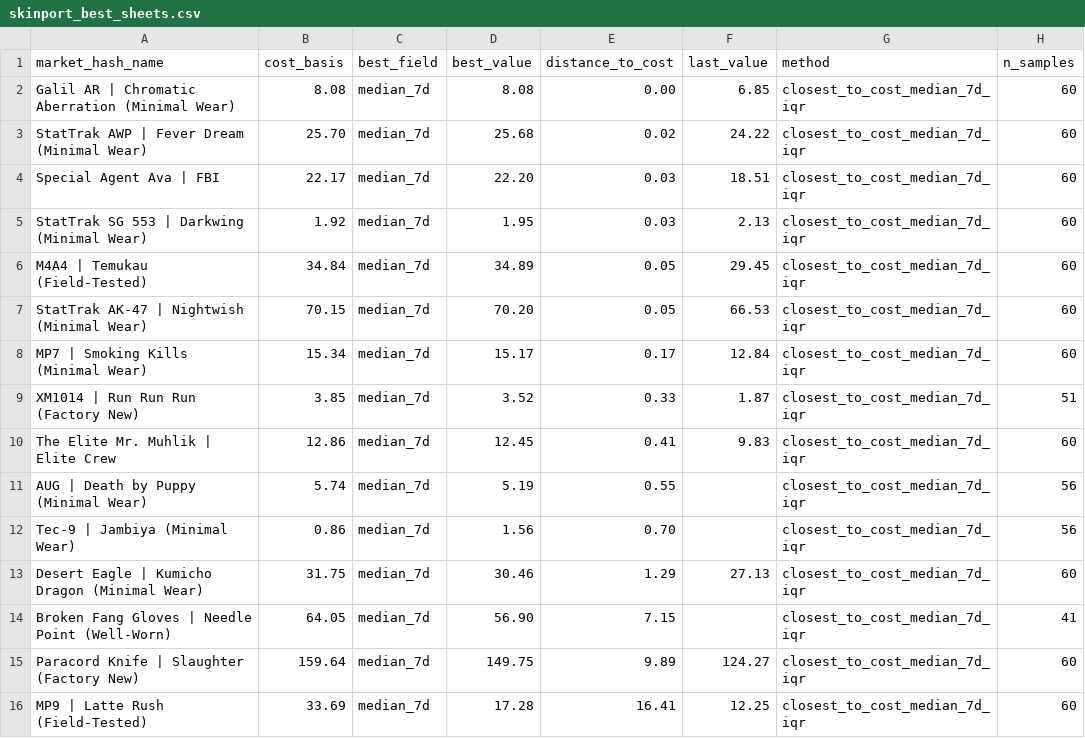
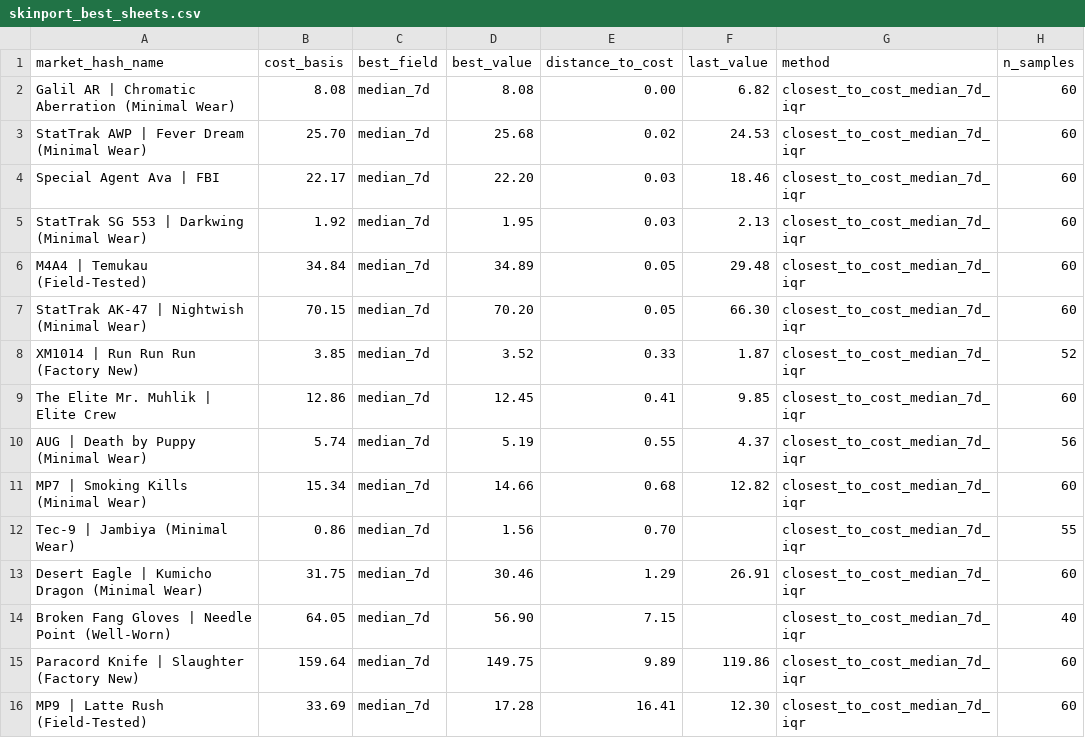
Before and after one commit to jpcarrascom2311-commits/skinport-tracker, a CSV file: skinport_best_sheets.csv, drawn as a sheet.

```diff
--- a/skinport_best_sheets.csv
+++ b/skinport_best_sheets.csv
@@ -1,16 +1,16 @@
 market_hash_name,cost_basis,best_field,best_value,distance_to_cost,last_value,method,n_samples
-Galil AR | Chromatic Aberration (Minimal Wear),8.08,median_7d,8.08,0.00,6.85,closest_to_cost_median_7d_iqr,60
-StatTrak AWP | Fever Dream (Minimal Wear),25.70,median_7d,25.68,0.02,24.22,closest_to_cost_median_7d_iqr,60
-Special Agent Ava | FBI,22.17,median_7d,22.20,0.03,18.51,closest_to_cost_median_7d_iqr,60
+Galil AR | Chromatic Aberration (Minimal Wear),8.08,median_7d,8.08,0.00,6.82,closest_to_cost_median_7d_iqr,60
+StatTrak AWP | Fever Dream (Minimal Wear),25.70,median_7d,25.68,0.02,24.53,closest_to_cost_median_7d_iqr,60
+Special Agent Ava | FBI,22.17,median_7d,22.20,0.03,18.46,closest_to_cost_median_7d_iqr,60
 StatTrak SG 553 | Darkwing (Minimal Wear),1.92,median_7d,1.95,0.03,2.13,closest_to_cost_median_7d_iqr,60
-M4A4 | Temukau (Field-Tested),34.84,median_7d,34.89,0.05,29.45,closest_to_cost_median_7d_iqr,60
-StatTrak AK-47 | Nightwish (Minimal Wear),70.15,median_7d,70.20,0.05,66.53,closest_to_cost_median_7d_iqr,60
-MP7 | Smoking Kills (Minimal Wear),15.34,median_7d,15.17,0.17,12.84,closest_to_cost_median_7d_iqr,60
-XM1014 | Run Run Run (Factory New),3.85,median_7d,3.52,0.33,1.87,closest_to_cost_median_7d_iqr,51
-The Elite Mr. Muhlik | Elite Crew,12.86,median_7d,12.45,0.41,9.83,closest_to_cost_median_7d_iqr,60
-AUG | Death by Puppy (Minimal Wear),5.74,median_7d,5.19,0.55,,closest_to_cost_median_7d_iqr,56
-Tec-9 | Jambiya (Minimal Wear),0.86,median_7d,1.56,0.70,,closest_to_cost_median_7d_iqr,56
-Desert Eagle | Kumicho Dragon (Minimal Wear),31.75,median_7d,30.46,1.29,27.13,closest_to_cost_median_7d_iqr,60
-Broken Fang Gloves | Needle Point (Well-Worn),64.05,median_7d,56.90,7.15,,closest_to_cost_median_7d_iqr,41
-Paracord Knife | Slaughter (Factory New),159.64,median_7d,149.75,9.89,124.27,closest_to_cost_median_7d_iqr,60
-MP9 | Latte Rush (Field-Tested),33.69,median_7d,17.28,16.41,12.25,closest_to_cost_median_7d_iqr,60
+M4A4 | Temukau (Field-Tested),34.84,median_7d,34.89,0.05,29.48,closest_to_cost_median_7d_iqr,60
+StatTrak AK-47 | Nightwish (Minimal Wear),70.15,median_7d,70.20,0.05,66.30,closest_to_cost_median_7d_iqr,60
+XM1014 | Run Run Run (Factory New),3.85,median_7d,3.52,0.33,1.87,closest_to_cost_median_7d_iqr,52
+The Elite Mr. Muhlik | Elite Crew,12.86,median_7d,12.45,0.41,9.85,closest_to_cost_median_7d_iqr,60
+AUG | Death by Puppy (Minimal Wear),5.74,median_7d,5.19,0.55,4.37,closest_to_cost_median_7d_iqr,56
+MP7 | Smoking Kills (Minimal Wear),15.34,median_7d,14.66,0.68,12.82,closest_to_cost_median_7d_iqr,60
+Tec-9 | Jambiya (Minimal Wear),0.86,median_7d,1.56,0.70,,closest_to_cost_median_7d_iqr,55
+Desert Eagle | Kumicho Dragon (Minimal Wear),31.75,median_7d,30.46,1.29,26.91,closest_to_cost_median_7d_iqr,60
+Broken Fang Gloves | Needle Point (Well-Worn),64.05,median_7d,56.90,7.15,,closest_to_cost_median_7d_iqr,40
+Paracord Knife | Slaughter (Factory New),159.64,median_7d,149.75,9.89,119.86,closest_to_cost_median_7d_iqr,60
+MP9 | Latte Rush (Field-Tested),33.69,median_7d,17.28,16.41,12.30,closest_to_cost_median_7d_iqr,60
```
Also changed, not shown: skinport_latest.csv.
